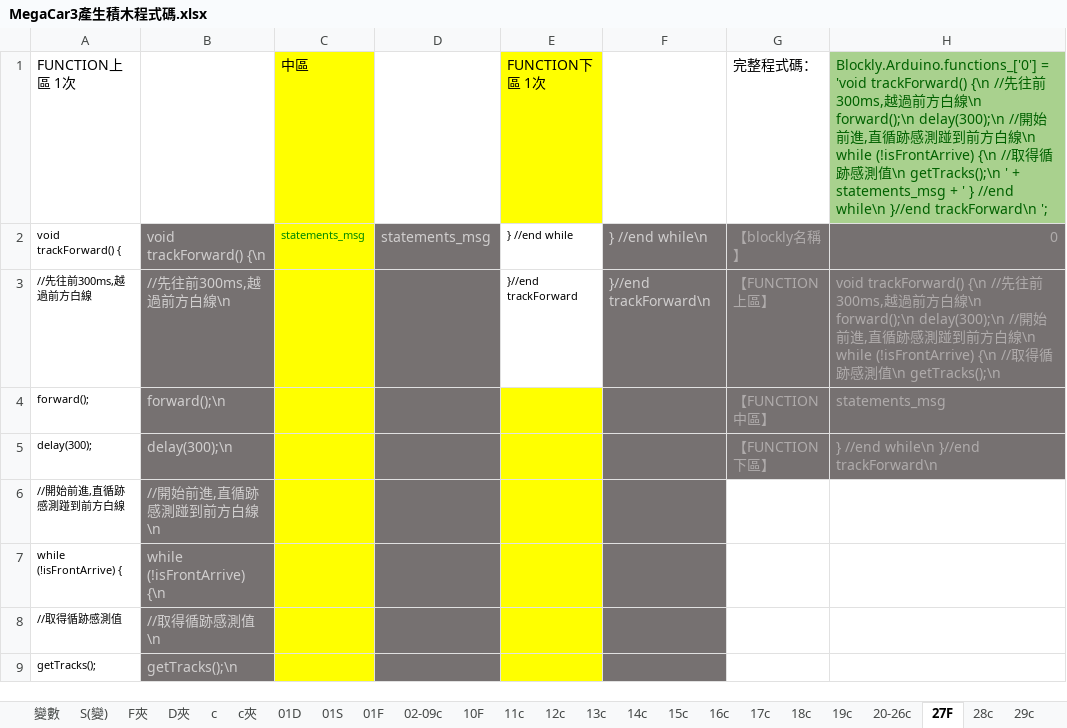
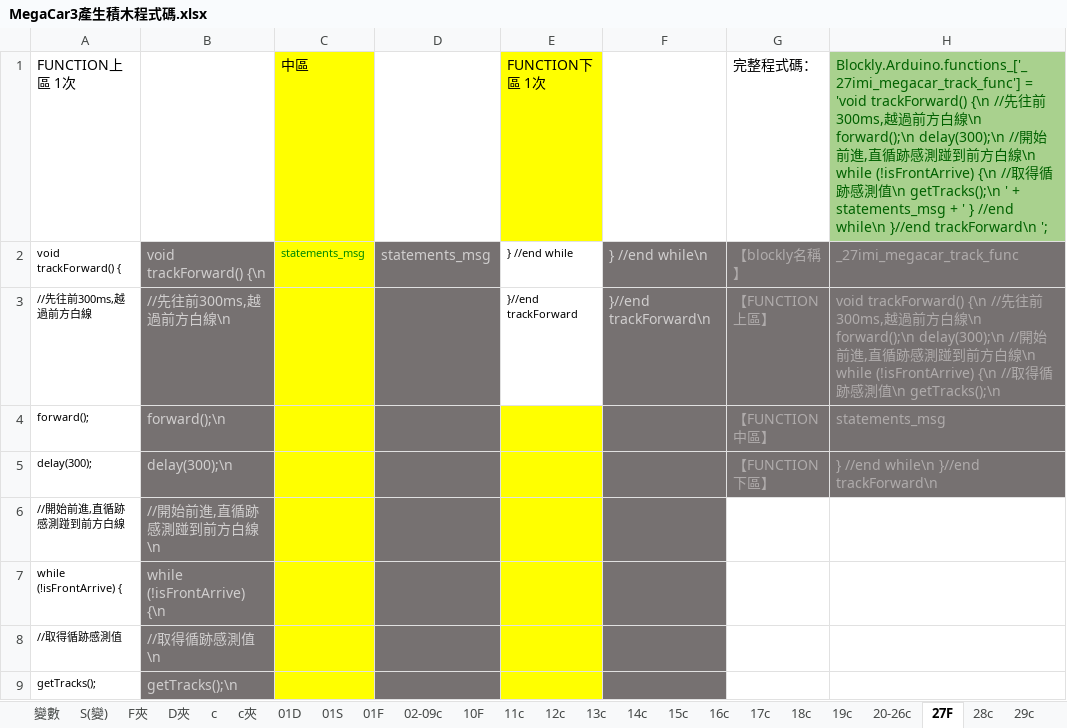
Before and after one commit to kingofamani/Arduino, an Excel workbook: tools/myCustomBlockly/iMi/MegaCar/MegaCar3產生積木程式碼.xlsx, sheet 27F, drawn as a sheet; values as stored, in another font and other column widths than the file's, no borders; the diff names each change by its address in the sheet, - before the commit and + after, or states it on an @@ line.

```diff
--- a/tools/myCustomBlockly/iMi/MegaCar/MegaCar3產生積木程式碼.xlsx (sheet 27F)
+++ b/tools/myCustomBlockly/iMi/MegaCar/MegaCar3產生積木程式碼.xlsx (sheet 27F)
-H1: Blockly.Arduino.functions_['0'] = 'void…
+H1: Blockly.Arduino.functions_['_27imi_megacar_track_func'] = 'void…
-H2: 0
+H2: _27imi_megacar_track_func
```
Also changed, not shown: sheet 02-09c, sheet 13c, sheet 31c, sheet 20-26c, sheet 32F, sheet c夾, 2 more sheets, formulas that keep their value, 14 other files.
